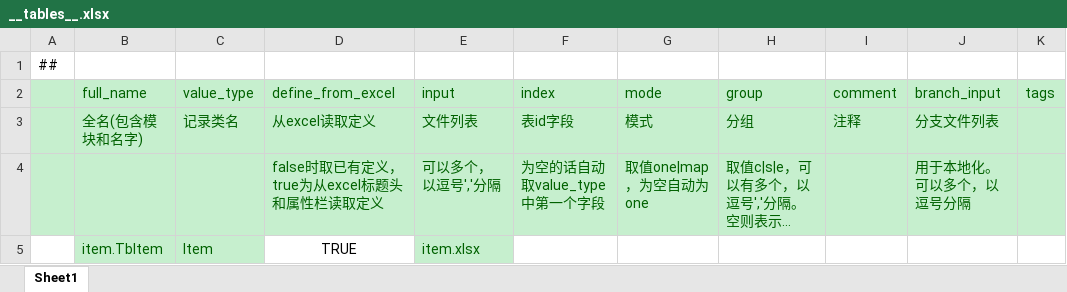
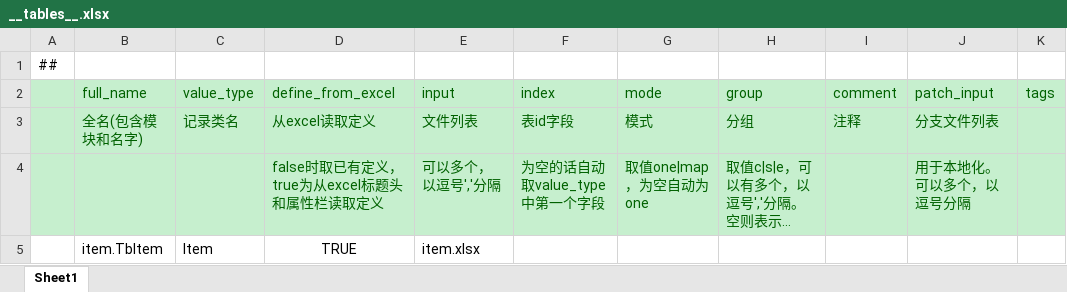
Before and after one commit to focus-creative-games/luban_examples, an Excel workbook: MiniDesignerConfigsTemplate/Datas/__tables__.xlsx, sheet Sheet1, drawn as a sheet; long unchanged cells end in …; values as stored, in another font and other column widths than the file's, no borders; the diff names each change by its address in the sheet, - before the commit and + after, or states it on an @@ line.

```diff
--- a/MiniDesignerConfigsTemplate/Datas/__tables__.xlsx (sheet Sheet1)
+++ b/MiniDesignerConfigsTemplate/Datas/__tables__.xlsx (sheet Sheet1)
-J2: branch_input
+J2: patch_input
@@ B5:C5 fill: #C6EFCE → none, text colour: #006100 → black @@
@@ E5 fill: #C6EFCE → none, text colour: #006100 → black @@
```
Also changed, not shown: MiniDesignerConfigsTemplate/Datas/item.xlsx, 54 other files.
